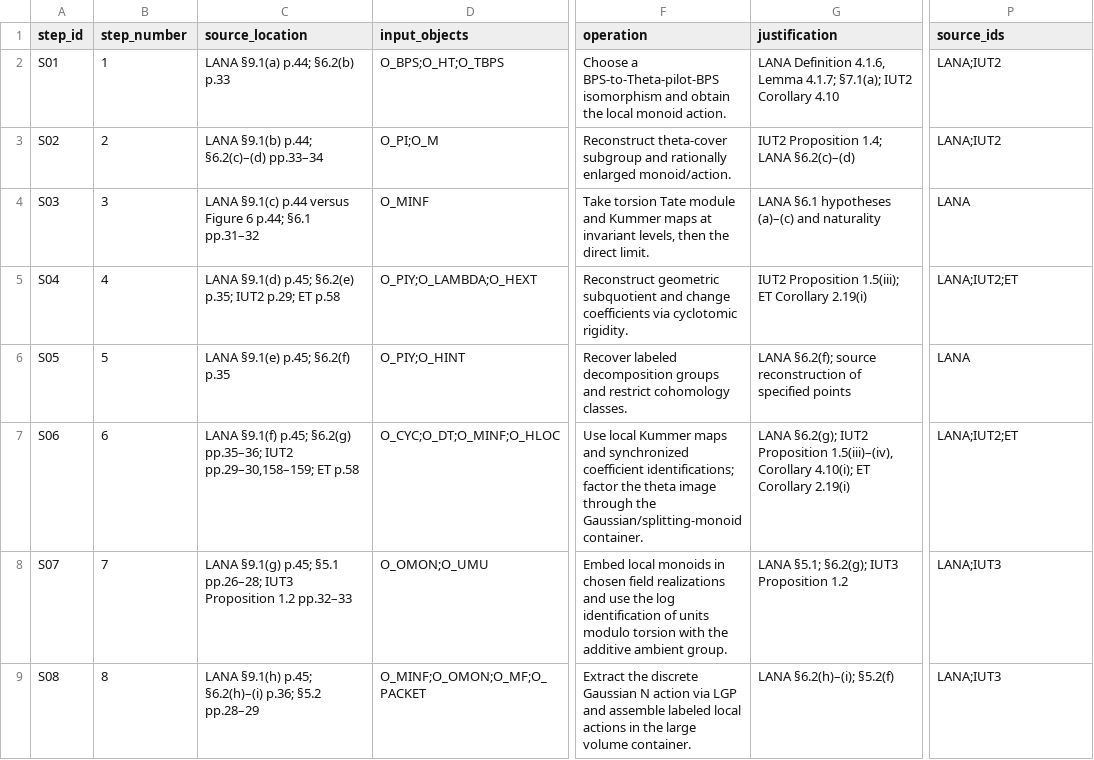
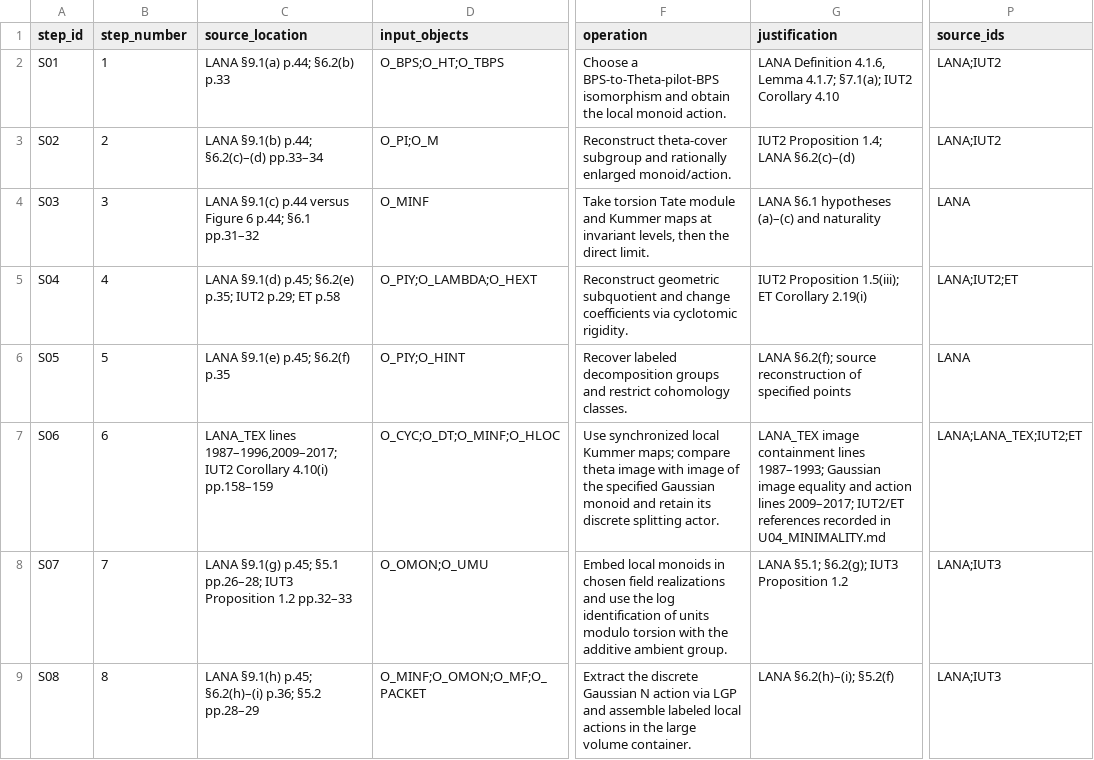
Before and after one commit to MoheetBrain/iut-bridge-audit, a CSV file: research/02_eta_reconstruction/ETA_ALGORITHM.csv, drawn as a sheet; only a part is shown, gaps mark what is left out; the diff names each change by its address in the sheet, - before the commit and + after, or states it on an @@ line.

```diff
--- a/research/02_eta_reconstruction/ETA_ALGORITHM.csv
+++ b/research/02_eta_reconstruction/ETA_ALGORITHM.csv
-C7 (source_location): LANA §9.1(f) p.45; §6.2(g) pp.35–36; IUT2 pp.29–30,158–159; ET p.58
+C7 (source_location): LANA_TEX lines 1987–1996,2009–2017; IUT2 Corollary 4.10(i) pp.158–159
-F7 (operation): Use local Kummer maps and synchronized coefficient identifications; factor the theta image through the Gaussian/splitting-monoid container.
+F7 (operation): Use synchronized local Kummer maps; compare theta image with image of the specified Gaussian monoid and retain its discrete splitting actor.
-G7 (justification): LANA §6.2(g); IUT2 Proposition 1.5(iii)–(iv), Corollary 4.10(i); ET Corollary 2.19(i)
+G7 (justification): LANA_TEX image containment lines 1987–1993; Gaussian image equality and action lines 2009–2017; IUT2/ET references recorded in U04_MINIMALITY.md
-P7 (source_ids): LANA;IUT2;ET
+P7 (source_ids): LANA;LANA_TEX;IUT2;ET
```
Also changed, not shown: research/01_source_lock/CLAIM_REGISTRY.csv, research/02_eta_reconstruction/MAP_DICTIONARY.csv, 52 other files.
